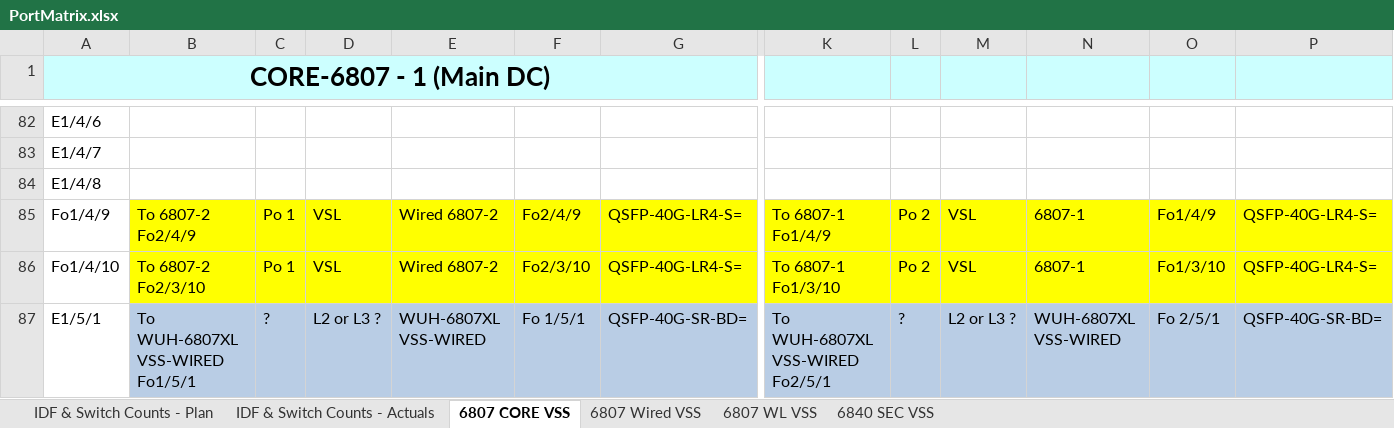
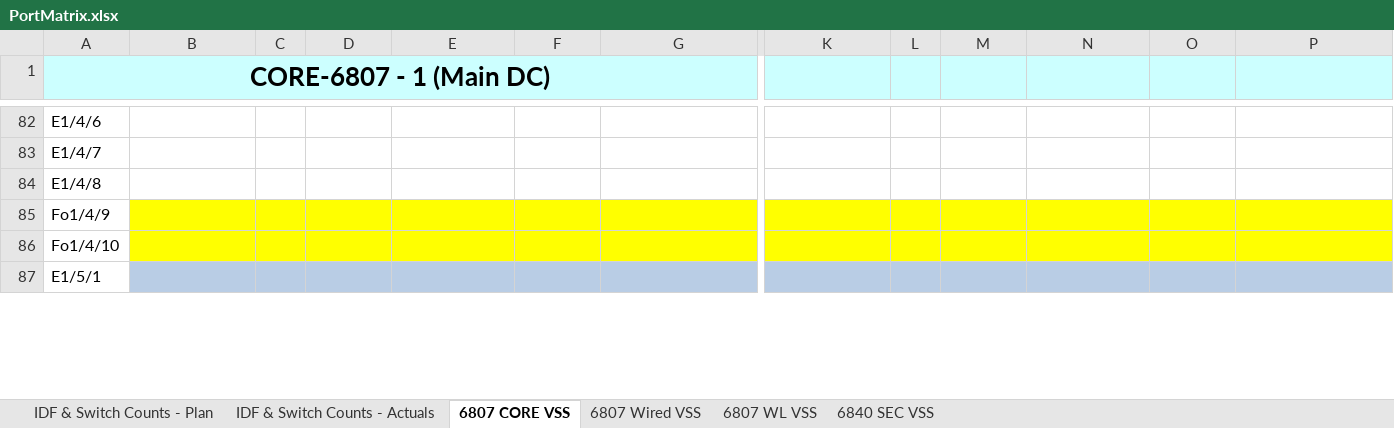
Before and after one commit to dmorfe/configuration_generator, an Excel workbook: PortMatrix.xlsx, sheet 6807 CORE VSS, drawn as a sheet; only a part is shown, gaps mark what is left out; values as stored, in another font and other column widths than the file's, no borders; the diff covers the shown part only; the diff names each change by its address in the sheet, - before the commit and + after, or states it on an @@ line.

```diff
--- a/PortMatrix.xlsx (sheet 6807 CORE VSS)
+++ b/PortMatrix.xlsx (sheet 6807 CORE VSS)
-B85: To 6807-2 Fo2/4/9
+B85: (empty)
-C85:C86: Po 1
+C85:C86: (empty)
-D85:D86: VSL
+D85:D86: (empty)
-E85:E86: Wired 6807-2
+E85:E86: (empty)
-F85: Fo2/4/9
+F85: (empty)
-G85:G86: QSFP-40G-LR4-S=
+G85:G86: (empty)
-K85: To 6807-1 Fo1/4/9
+K85: (empty)
-L85:L86: Po 2
+L85:L86: (empty)
-M85:M86: VSL
+M85:M86: (empty)
-N85:N86: 6807-1
+N85:N86: (empty)
-O85: Fo1/4/9
+O85: (empty)
-P85:P86: QSFP-40G-LR4-S=
+P85:P86: (empty)
-B86: To 6807-2 Fo2/3/10
+B86: (empty)
-F86: Fo2/3/10
+F86: (empty)
-K86: To 6807-1 Fo1/3/10
+K86: (empty)
-O86: Fo1/3/10
+O86: (empty)
-B87: To WUH-6807XL VSS-WIRED Fo1/5/1
+B87: (empty)
-C87: ?
+C87: (empty)
-D87: L2 or L3 ?
+D87: (empty)
-E87: WUH-6807XL VSS-WIRED
+E87: (empty)
-F87: Fo 1/5/1
+F87: (empty)
-G87: QSFP-40G-SR-BD=
+G87: (empty)
-K87: To WUH-6807XL VSS-WIRED Fo2/5/1
+K87: (empty)
-L87: ?
+L87: (empty)
-M87: L2 or L3 ?
+M87: (empty)
-N87: WUH-6807XL VSS-WIRED
+N87: (empty)
-O87: Fo 2/5/1
+O87: (empty)
-P87: QSFP-40G-SR-BD=
+P87: (empty)
```
Also changed, not shown: 92 edited cells elsewhere in this sheet, sheet 6807 Wired VSS, sheet 6807 WL VSS, sheet 6840 SEC VSS, sheet IDF & Switch Counts - Actuals, hidden cells.
